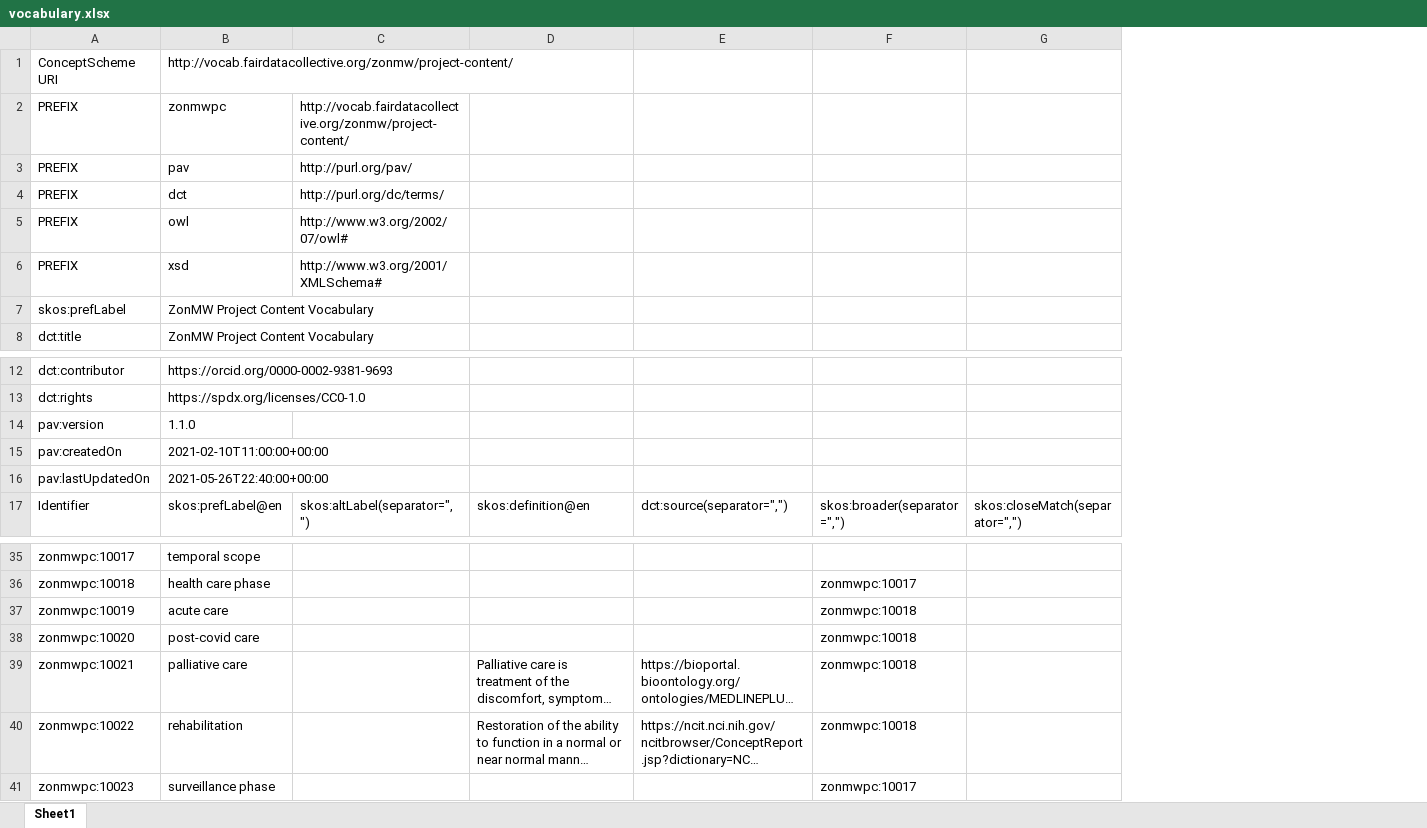
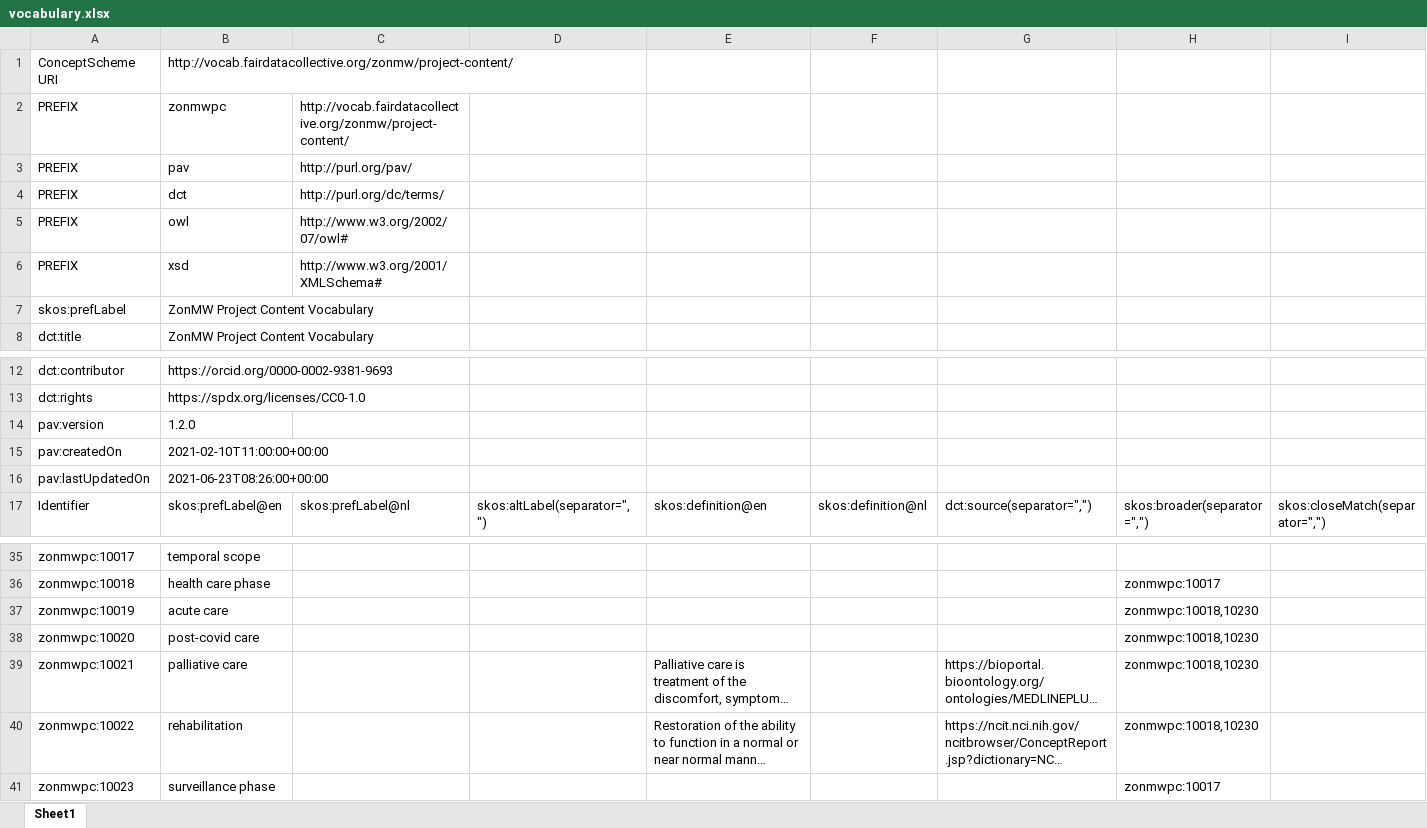
Before and after one commit to fair-data-collective/zonmw-project-content, an Excel workbook: vocabulary.xlsx, sheet Sheet1, drawn as a sheet; only a part is shown, gaps mark what is left out; long unchanged cells end in …; values as stored, in another font and other column widths than the file's, no borders; addresses are those after the commit; the diff covers the shown part only; the diff names each change by its address in the sheet, - before the commit and + after, or states it on an @@ line.

```diff
--- a/vocabulary.xlsx (sheet Sheet1)
+++ b/vocabulary.xlsx (sheet Sheet1)
+column C, rows 2-6: http://vocab.fairdatacollective.org/zonmw/project-content/ | http://purl.org/pav/ | http://purl.org/dc/terms/ | http://www.w3.org/2002/07/owl# | http://www.w3.org/2001/XMLSchema#; row 17: skos:prefLabel@nl
+column F, row 17: skos:definition@nl
-D2: http://vocab.fairdatacollective.org/zonmw/project-content/
+D2: (empty)
-D3: http://purl.org/pav/
+D3: (empty)
-D4: http://purl.org/dc/terms/
+D4: (empty)
-D5: http://www.w3.org/2002/07/owl#
+D5: (empty)
-D6: http://www.w3.org/2001/XMLSchema#
+D6: (empty)
-B14: 1.1.0
+B14: 1.2.0
-B16: 2021-05-26T22:40:00+00:00
+B16: 2021-06-23T08:26:00+00:00
-H37:H40: zonmwpc:10018
+H37:H40: zonmwpc:10018,10230
```
Also changed, not shown: 34 added rows elsewhere in this sheet, 3 other files.
